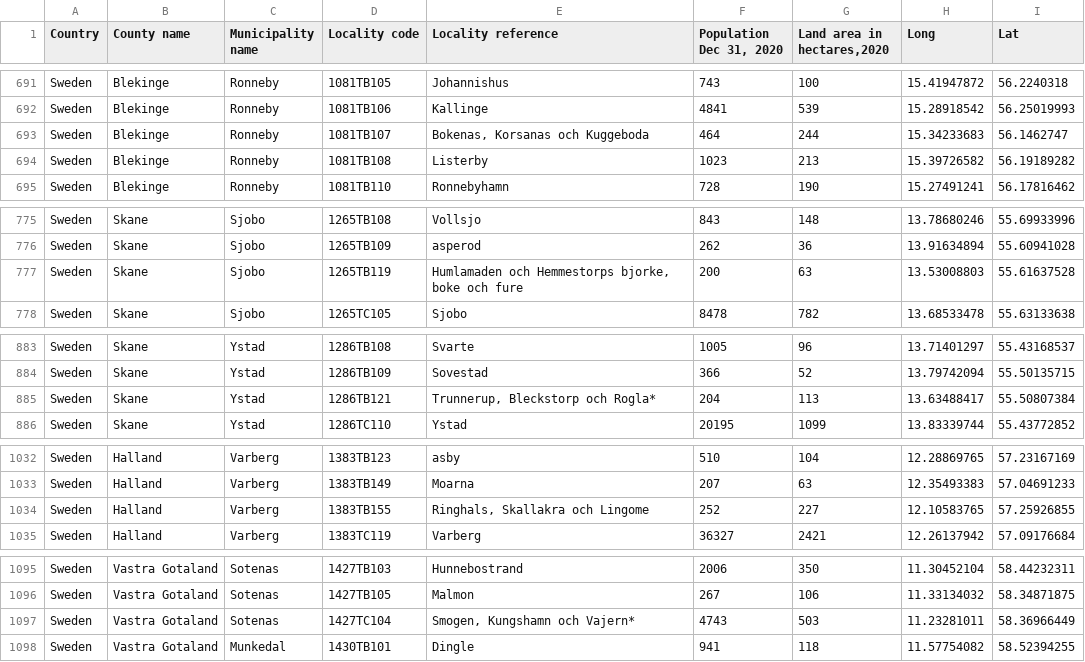
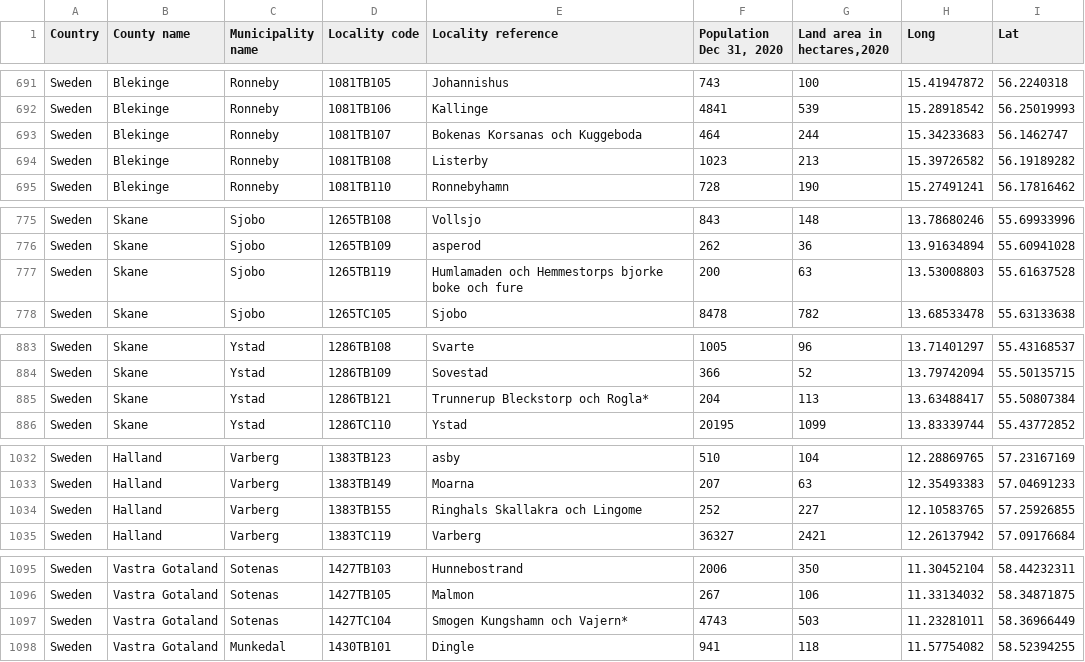
Before and after one commit to Niki-GitH/Country-scale-simulation-of-social-networks, a CSV file: data/sweden_population_ref_scb_2020.csv, drawn as a sheet; only a part is shown, gaps mark what is left out; the diff covers the shown part only.

```diff
--- a/data/sweden_population_ref_scb_2020.csv
+++ b/data/sweden_population_ref_scb_2020.csv
@@ -692,3 +692,3 @@ Sweden,Blekinge,Ronneby,1081TB105,Johannishus,743,100,15.41947872,56.2240318
 Sweden,Blekinge,Ronneby,1081TB106,Kallinge,4841,539,15.28918542,56.25019993
-Sweden,Blekinge,Ronneby,1081TB107,"Bokenas, Korsanas och Kuggeboda",464,244,15.34233683,56.1462747
+Sweden,Blekinge,Ronneby,1081TB107,Bokenas  Korsanas och Kuggeboda,464,244,15.34233683,56.1462747
 Sweden,Blekinge,Ronneby,1081TB108,Listerby,1023,213,15.39726582,56.19189282
@@ -776,3 +776,3 @@ Sweden,Skane,Sjobo,1265TB108,Vollsjo,843,148,13.78680246,55.69933996
 Sweden,Skane,Sjobo,1265TB109,asperod,262,36,13.91634894,55.60941028
-Sweden,Skane,Sjobo,1265TB119,"Humlamaden och Hemmestorps bjorke, boke och fure",200,63,13.53008803,55.61637528
+Sweden,Skane,Sjobo,1265TB119,Humlamaden och Hemmestorps bjorke  boke och fure,200,63,13.53008803,55.61637528
 Sweden,Skane,Sjobo,1265TC105,Sjobo,8478,782,13.68533478,55.63133638
@@ -884,3 +884,3 @@ Sweden,Skane,Ystad,1286TB108,Svarte,1005,96,13.71401297,55.43168537
 Sweden,Skane,Ystad,1286TB109,Sovestad,366,52,13.79742094,55.50135715
-Sweden,Skane,Ystad,1286TB121,"Trunnerup, Bleckstorp och Rogla*",204,113,13.63488417,55.50807384
+Sweden,Skane,Ystad,1286TB121,Trunnerup  Bleckstorp och Rogla*,204,113,13.63488417,55.50807384
 Sweden,Skane,Ystad,1286TC110,Ystad,20195,1099,13.83339744,55.43772852
@@ -1033,3 +1033,3 @@ Sweden,Halland,Varberg,1383TB123,asby,510,104,12.28869765,57.23167169
 Sweden,Halland,Varberg,1383TB149,Moarna,207,63,12.35493383,57.04691233
-Sweden,Halland,Varberg,1383TB155,"Ringhals, Skallakra och Lingome",252,227,12.10583765,57.25926855
+Sweden,Halland,Varberg,1383TB155,Ringhals  Skallakra och Lingome,252,227,12.10583765,57.25926855
 Sweden,Halland,Varberg,1383TC119,Varberg,36327,2421,12.26137942,57.09176684
@@ -1096,3 +1096,3 @@ Sweden,Vastra Gotaland,Sotenas,1427TB103,Hunnebostrand,2006,350,11.30452104,58.4
 Sweden,Vastra Gotaland,Sotenas,1427TB105,Malmon,267,106,11.33134032,58.34871875
-Sweden,Vastra Gotaland,Sotenas,1427TC104,"Smogen, Kungshamn och Vajern*",4743,503,11.23281011,58.36966449
+Sweden,Vastra Gotaland,Sotenas,1427TC104,Smogen  Kungshamn och Vajern*,4743,503,11.23281011,58.36966449
 Sweden,Vastra Gotaland,Munkedal,1430TB101,Dingle,941,118,11.57754082,58.52394255
```
Also changed, not shown: 23 edited cells elsewhere in this file, 20 other files.
